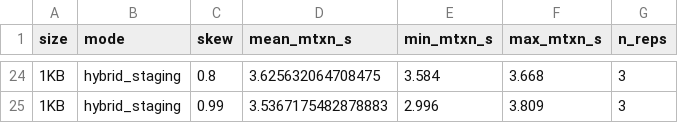
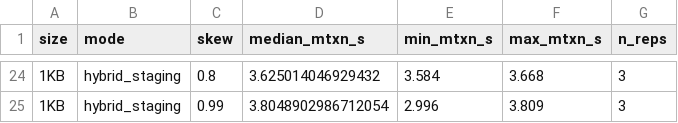
Before and after one commit to ChrisJTab/EGAD_Code, a CSV file: EGAD_plotting/figures/record_size.csv, drawn as a sheet; only a part is shown, gaps mark what is left out; the diff covers the shown part only.

Commit message:
EGAD_plotting: record-size centers are ten-rep medians -- 120B cpu cells topped up on the quiet box; medians resist upstream's slow mode where the old three-rep means sat between modes

```diff
--- a/EGAD_plotting/figures/record_size.csv
+++ b/EGAD_plotting/figures/record_size.csv
@@ -1 +1 @@
-size,mode,skew,mean_mtxn_s,min_mtxn_s,max_mtxn_s,n_reps
+size,mode,skew,median_mtxn_s,min_mtxn_s,max_mtxn_s,n_reps
@@ -24,2 +24,2 @@ size,mode,skew,mean_mtxn_s,min_mtxn_s,max_mtxn_s,n_reps
-1KB,hybrid_staging,0.8,3.625632064708475,3.584,3.668,3
-1KB,hybrid_staging,0.99,3.5367175482878883,2.996,3.809,3
+1KB,hybrid_staging,0.8,3.625014046929432,3.584,3.668,3
+1KB,hybrid_staging,0.99,3.8048902986712054,2.996,3.809,3
```
Also changed, not shown: 37 edited cells elsewhere in this file, 4 other files.
